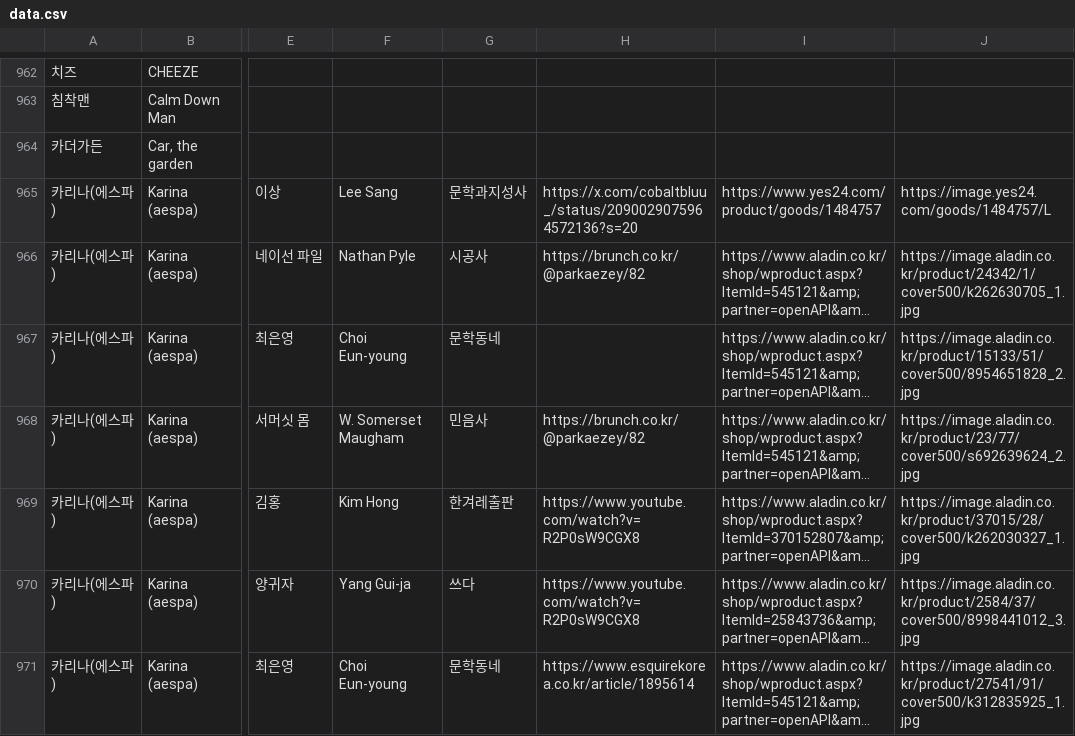
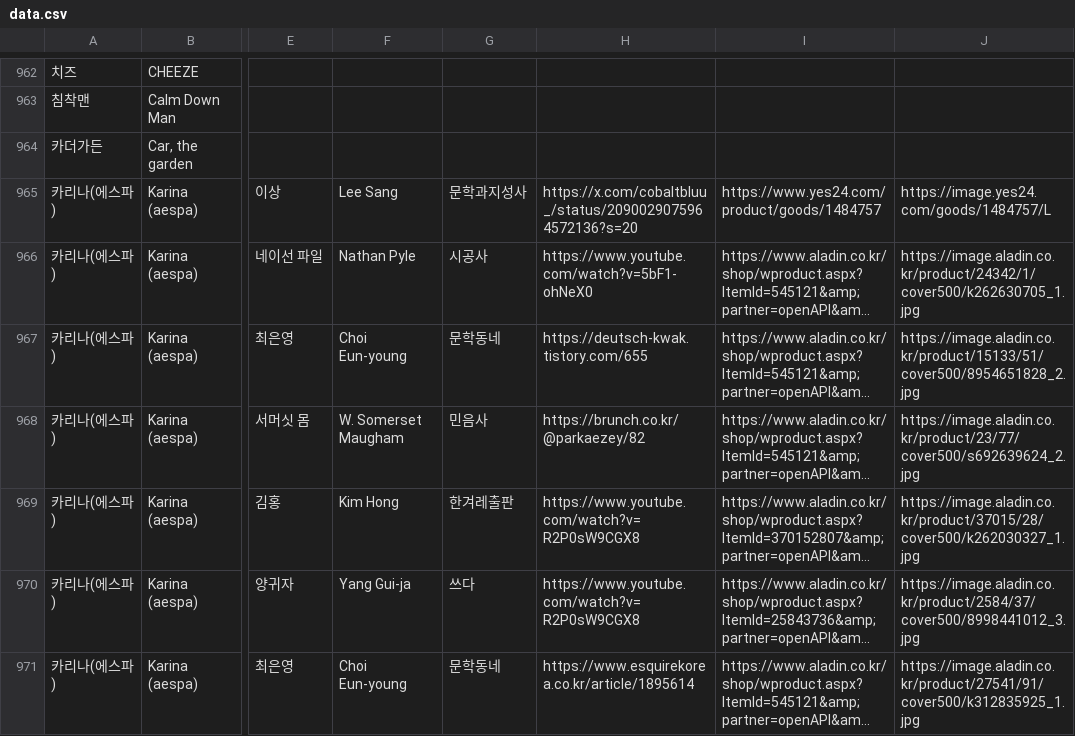
Before and after one commit to hwiruruk/favoread, a CSV file: data.csv, drawn as a sheet; only a part is shown, gaps mark what is left out; long unchanged cells end in …; the diff covers the shown part only; the diff names each change by its address in the sheet, - before the commit and + after, or states it on an @@ line.

Commit message:
편집기에서 데이터 업데이트 (2026-09-15 05:36)

```diff
--- a/data.csv
+++ b/data.csv
-H966: https://brunch.co.kr/@parkaezey/82
+H966: https://www.youtube.com/watch?v=5bF1-ohNeX0
-H967: (empty)
+H967: https://deutsch-kwak.tistory.com/655
```
Also changed, not shown: 2 removed rows and 3 edited cells elsewhere in this file.
